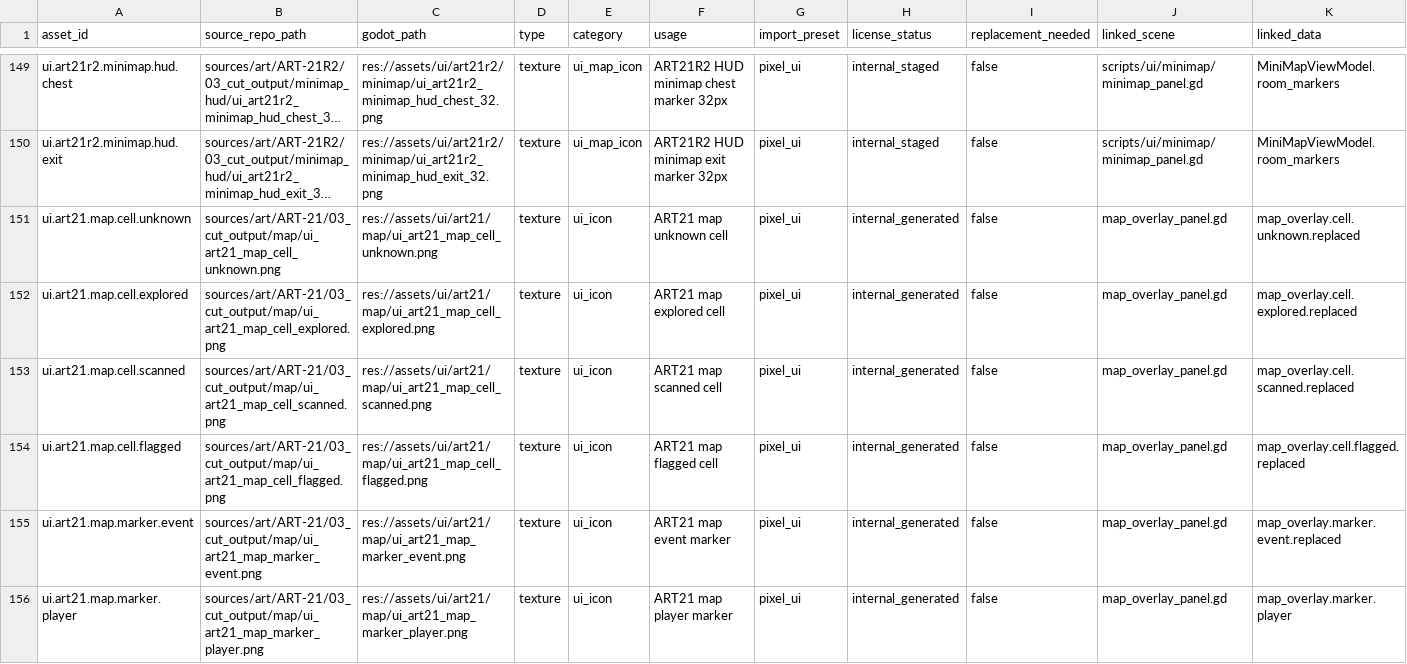
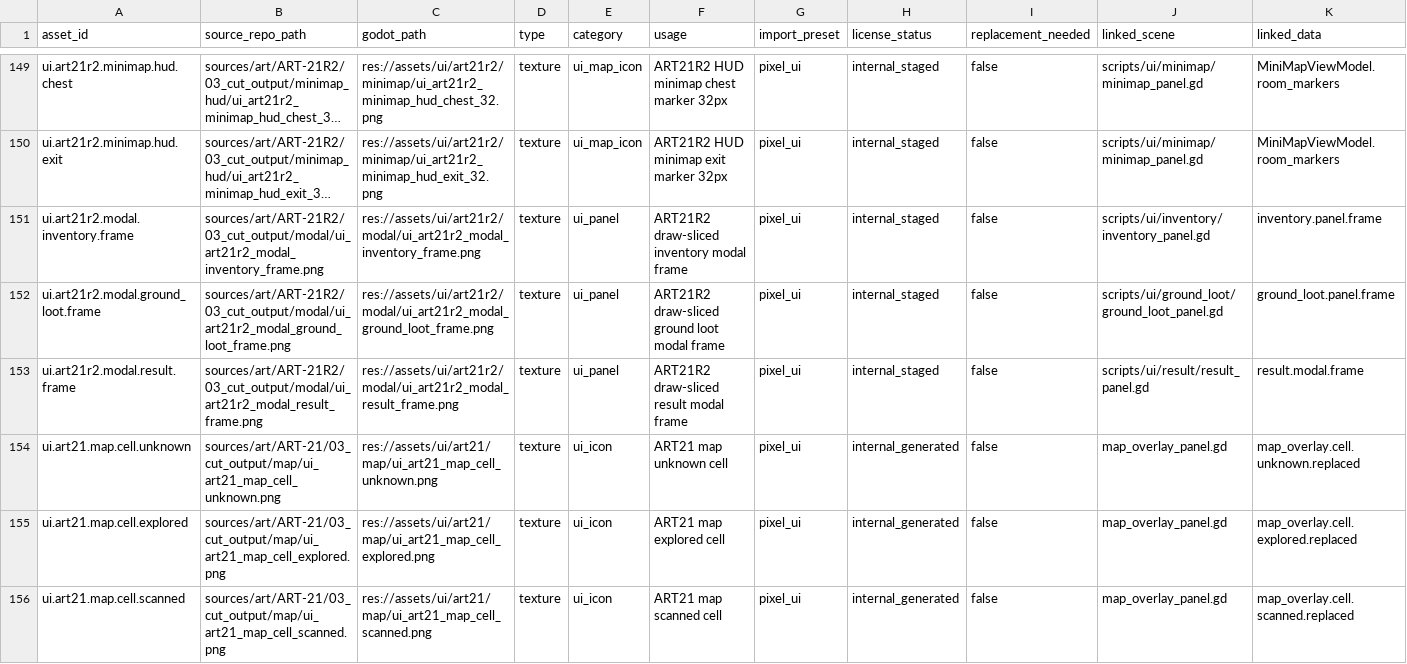
Before and after one commit to yanoutrageous/Game1, a CSV file: Godot/GraytailGodot/data/assets/asset_manifest.csv, drawn as a sheet; only a part is shown, gaps mark what is left out; the shorter side is filled out with more unchanged rows; long unchanged cells end in …; rows hold the shown columns only; the diff names each change by its address in the sheet, - before the commit and + after, or states it on an @@ line.

```diff
--- a/Godot/GraytailGodot/data/assets/asset_manifest.csv
+++ b/Godot/GraytailGodot/data/assets/asset_manifest.csv
+row 151: ui.art21r2.modal.inventory.frame | sources/art/ART-21R2/03_cut_output/modal/ui_art21r2_modal_inventory_frame.png | res://assets/ui/art21r2/modal/ui_art21r2_modal_inventory_frame.png | texture | ui_panel | ART21R2 draw-sliced inventory modal frame | pixel_ui | internal_staged | false | scripts/ui/inventory/inventory_panel.gd | inventory.panel.frame
+row 152: ui.art21r2.modal.ground_loot.frame | sources/art/ART-21R2/03_cut_output/modal/ui_art21r2_modal_ground_loot_frame.png | res://assets/ui/art21r2/modal/ui_art21r2_modal_ground_loot_frame.png | texture | ui_panel | ART21R2 draw-sliced ground loot modal frame | pixel_ui | internal_staged | false | scripts/ui/ground_loot/ground_loot_panel.gd | ground_loot.panel.frame
+row 153: ui.art21r2.modal.result.frame | sources/art/ART-21R2/03_cut_output/modal/ui_art21r2_modal_result_frame.png | res://assets/ui/art21r2/modal/ui_art21r2_modal_result_frame.png | texture | ui_panel | ART21R2 draw-sliced result modal frame | pixel_ui | internal_staged | false | scripts/ui/result/result_panel.gd | result.modal.frame
```
Also changed, not shown: docs/art/validation/art21r2/ART21R2_SLOT_GAP_MATRIX.csv, docs/art/validation/art21r2/ui_placement_contract_v3.csv, 14 other files.
